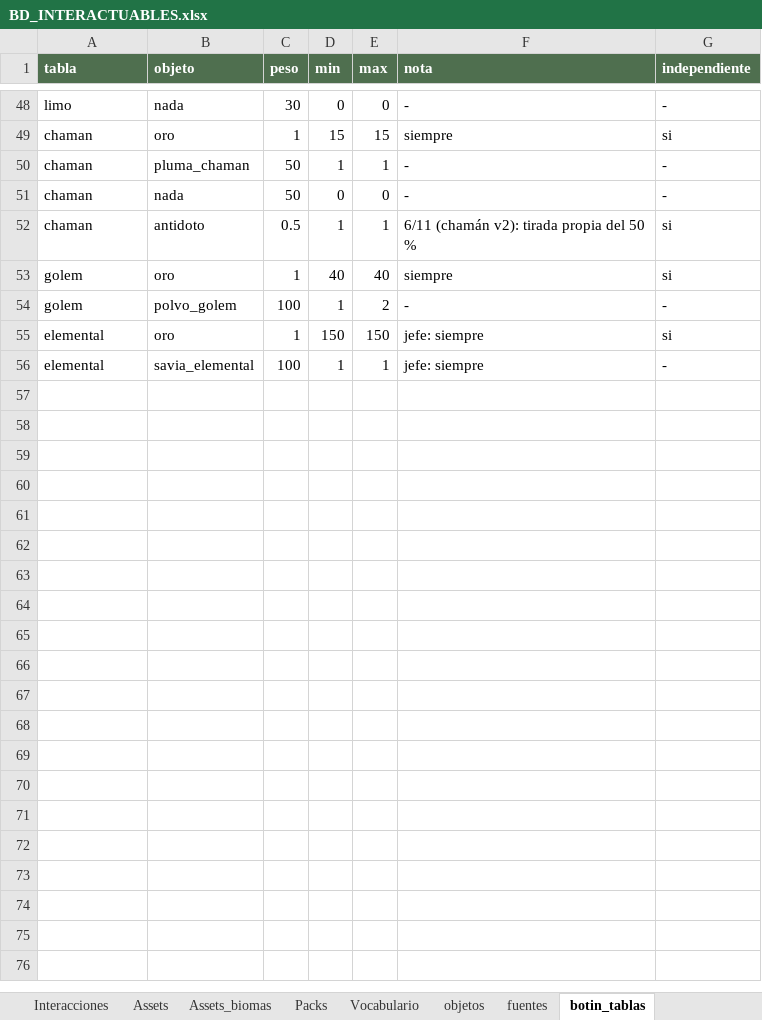
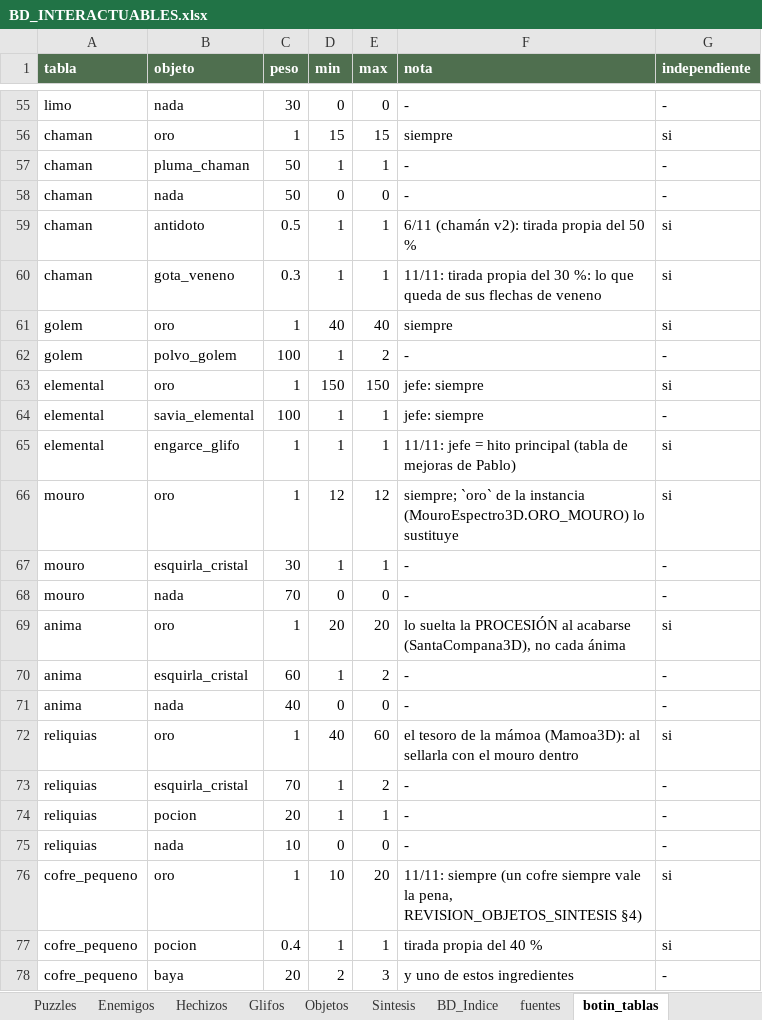
Before and after one commit to lodrok123/magic-symbols, an Excel workbook: docs/BD_INTERACTUABLES.xlsx, sheet botin_tablas, drawn as a sheet; only a part is shown, gaps mark what is left out; values as stored, in another font and other column widths than the file's, no borders; the diff covers the shown part only; the diff names each change by its address in the sheet, - before the commit and + after, or states it on an @@ line.

```diff
--- a/docs/BD_INTERACTUABLES.xlsx (sheet botin_tablas)
+++ b/docs/BD_INTERACTUABLES.xlsx (sheet botin_tablas)
-sheet tab: objetos
+sheet tab: Hechizos
+sheet tab: Puzzles
+sheet tab: Enemigos
+sheet tab: Glifos
+sheet tab: Objetos
+sheet tab: Sintesis
+sheet tab: BD_Indice
+row 60: chaman | gota_veneno | 0.3 | 1 | 1 | 11/11: tirada propia del 30 %: lo que queda de sus flechas de veneno | si
+row 65: elemental | engarce_glifo | 1 | 1 | 1 | 11/11: jefe = hito principal (tabla de mejoras de Pablo) | si
+row 66: mouro | oro | 1 | 12 | 12 | siempre; `oro` de la instancia (MouroEspectro3D.ORO_MOURO) lo sustituye | si
+row 67: mouro | esquirla_cristal | 30 | 1 | 1 | - | -
+row 68: mouro | nada | 70 | 0 | 0 | - | -
+row 69: anima | oro | 1 | 20 | 20 | lo suelta la PROCESIÓN al acabarse (SantaCompana3D), no cada ánima | si
+row 70: anima | esquirla_cristal | 60 | 1 | 2 | - | -
+row 71: anima | nada | 40 | 0 | 0 | - | -
+row 72: reliquias | oro | 1 | 40 | 60 | el tesoro de la mámoa (Mamoa3D): al sellarla con el mouro dentro | si
+row 73: reliquias | esquirla_cristal | 70 | 1 | 2 | - | -
+row 74: reliquias | pocion | 20 | 1 | 1 | - | -
+row 75: reliquias | nada | 10 | 0 | 0 | - | -
+row 76: cofre_pequeno | oro | 1 | 10 | 20 | 11/11: siempre (un cofre siempre vale la pena, REVISION_OBJETOS_SINTESIS §4) | si
+row 77: cofre_pequeno | pocion | 0.4 | 1 | 1 | tirada propia del 40 % | si
+row 78: cofre_pequeno | baya | 20 | 2 | 3 | y uno de estos ingredientes | -
```
Also changed, not shown: 20 added rows, 2 removed rows and 26 edited cells elsewhere in this sheet, sheet Hechizos, sheet fuentes, sheet Interactuables, sheet Leeme, sheet Assets, sheet Vocabulario, 2 more sheets, other sheet tabs, 2 other files.
